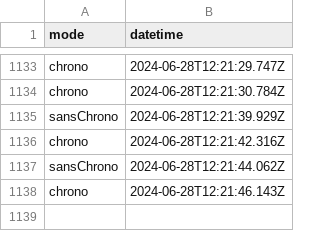
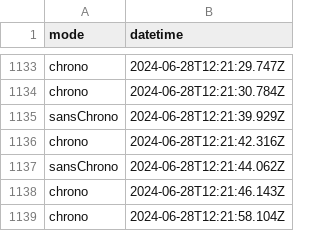
Before and after one commit to amcaw/svelte-geogame, a CSV file: games_played.csv, drawn as a sheet; only a part is shown, gaps mark what is left out.

Commit message:
Update games_played.csv

```diff
--- a/games_played.csv
+++ b/games_played.csv
@@ -1138 +1138,2 @@ sansChrono,2024-06-28T12:21:44.062Z
 chrono,2024-06-28T12:21:46.143Z
+chrono,2024-06-28T12:21:58.104Z
```
